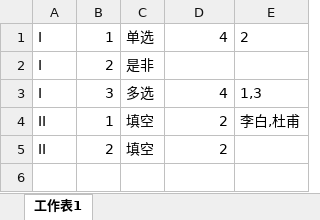
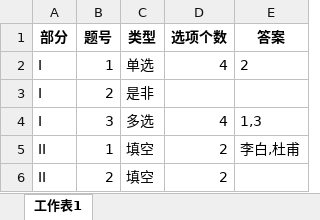
Before and after one commit to fishmacs/yhbbg, an Excel workbook: bookbag/testing/test.xlsx, sheet 工作表1, drawn as a sheet; values as stored, in another font and other column widths than the file's, no borders; the diff names each change by its address in the sheet, - before the commit and + after, or states it on an @@ line.

Commit message:
improve excel format(columnn title)

```diff
--- a/bookbag/testing/test.xlsx (sheet 工作表1)
+++ b/bookbag/testing/test.xlsx (sheet 工作表1)
+row 1: 部分 | 题号 | 类型 | 选项个数 | 答案
```
Also changed, not shown: 1 other file.
